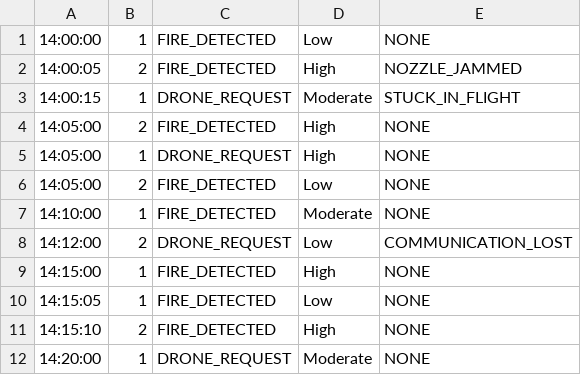
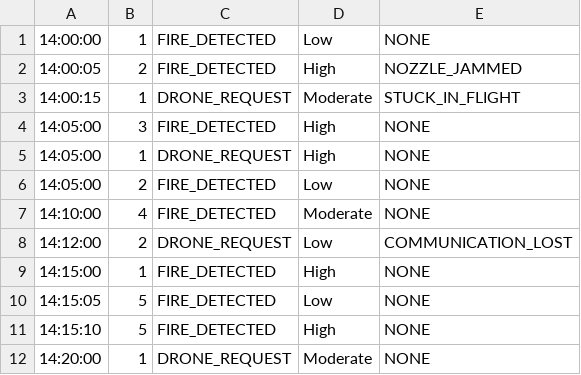
Before and after one commit to NolanKisser/FireFightingDroneSwarm, a CSV file: event_file.csv, drawn as a sheet.

```diff
--- a/event_file.csv
+++ b/event_file.csv
@@ -3,10 +3,10 @@
 14:00:15,1,DRONE_REQUEST,Moderate,STUCK_IN_FLIGHT
-14:05:00,2,FIRE_DETECTED,High,NONE
+14:05:00,3,FIRE_DETECTED,High,NONE
 14:05:00,1,DRONE_REQUEST,High,NONE
 14:05:00,2,FIRE_DETECTED,Low,NONE
-14:10:00,1,FIRE_DETECTED,Moderate,NONE
+14:10:00,4,FIRE_DETECTED,Moderate,NONE
 14:12:00,2,DRONE_REQUEST,Low,COMMUNICATION_LOST
 14:15:00,1,FIRE_DETECTED,High,NONE
-14:15:05,1,FIRE_DETECTED,Low,NONE
-14:15:10,2,FIRE_DETECTED,High,NONE
+14:15:05,5,FIRE_DETECTED,Low,NONE
+14:15:10,5,FIRE_DETECTED,High,NONE
 14:20:00,1,DRONE_REQUEST,Moderate,NONE
```
Also changed, not shown: 2 other files.
